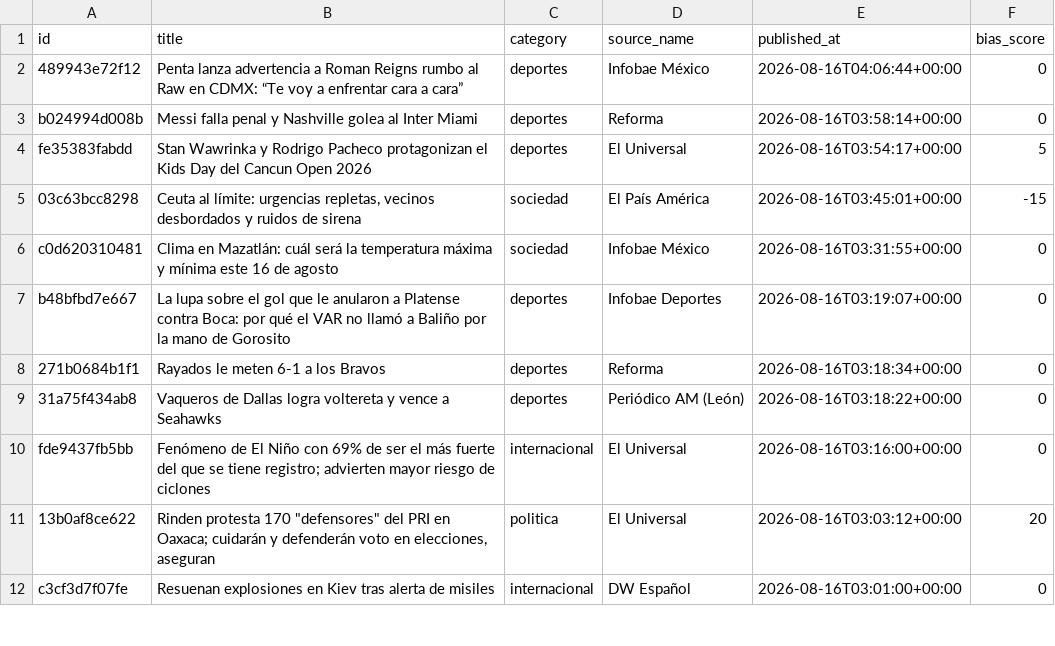
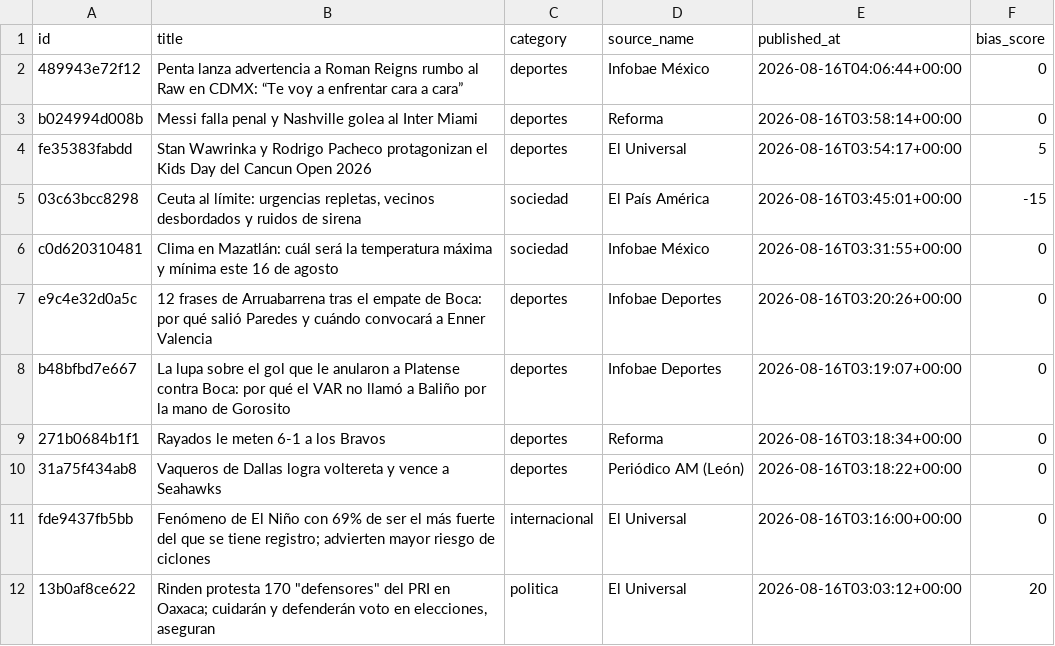
Before and after one commit to Marianomrz/ContextoWeb, a CSV file: historico.csv, drawn as a sheet; only a part is shown; the shorter side is filled out with more unchanged rows; the diff names each change by its address in the sheet, - before the commit and + after, or states it on an @@ line.

```diff
--- a/historico.csv
+++ b/historico.csv
+row 7: e9c4e32d0a5c | 12 frases de Arruabarrena tras el empate de Boca: por qué salió Paredes y cuándo convocará a Enner Valencia | deportes | Infobae Deportes | 2026-08-16T03:20:26+00:00 | 0
```
Also changed, not shown: 12 other files.
